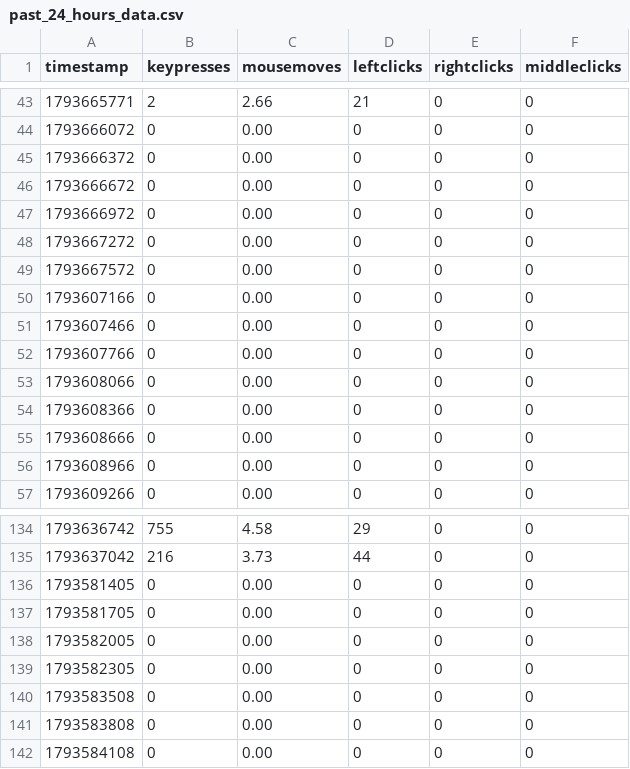
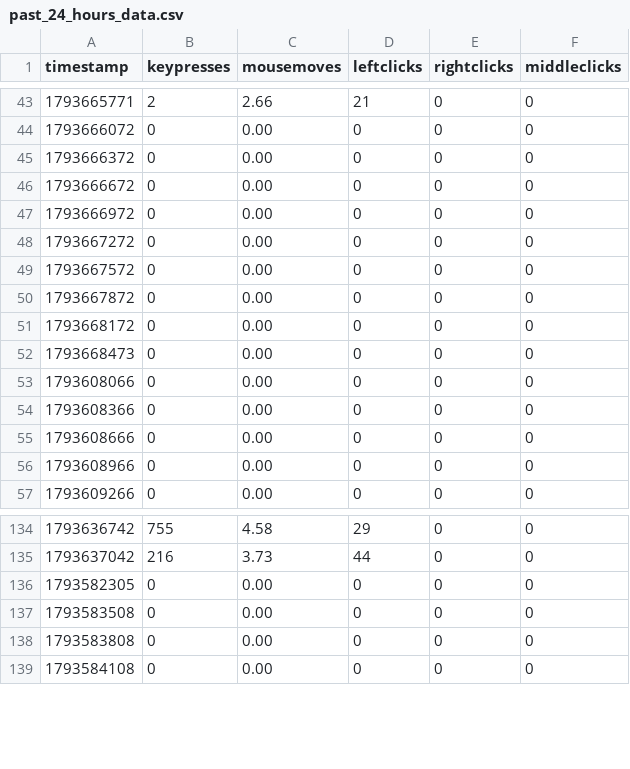
Before and after one commit to bilals12/see, a CSV file: past_24_hours_data.csv, drawn as a sheet; only a part is shown, gaps mark what is left out.

Commit message:
ud

```diff
--- a/past_24_hours_data.csv
+++ b/past_24_hours_data.csv
@@ -49,5 +49,5 @@ timestamp,keypresses,mousemoves,leftclicks,rightclicks,middleclicks
 1793667572,0,0.00,0,0,0
-1793607166,0,0.00,0,0,0
-1793607466,0,0.00,0,0,0
-1793607766,0,0.00,0,0,0
+1793667872,0,0.00,0,0,0
+1793668172,0,0.00,0,0,0
+1793668473,0,0.00,0,0,0
 1793608066,0,0.00,0,0,0
@@ -135,5 +135,2 @@ timestamp,keypresses,mousemoves,leftclicks,rightclicks,middleclicks
 1793637042,216,3.73,44,0,0
-1793581405,0,0.00,0,0,0
-1793581705,0,0.00,0,0,0
-1793582005,0,0.00,0,0,0
 1793582305,0,0.00,0,0,0
```
